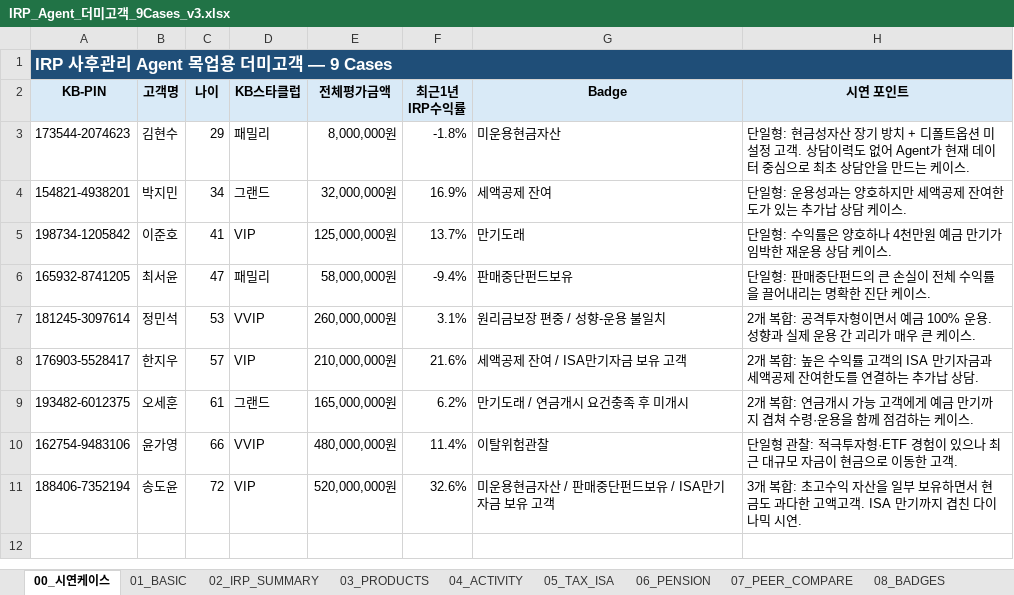
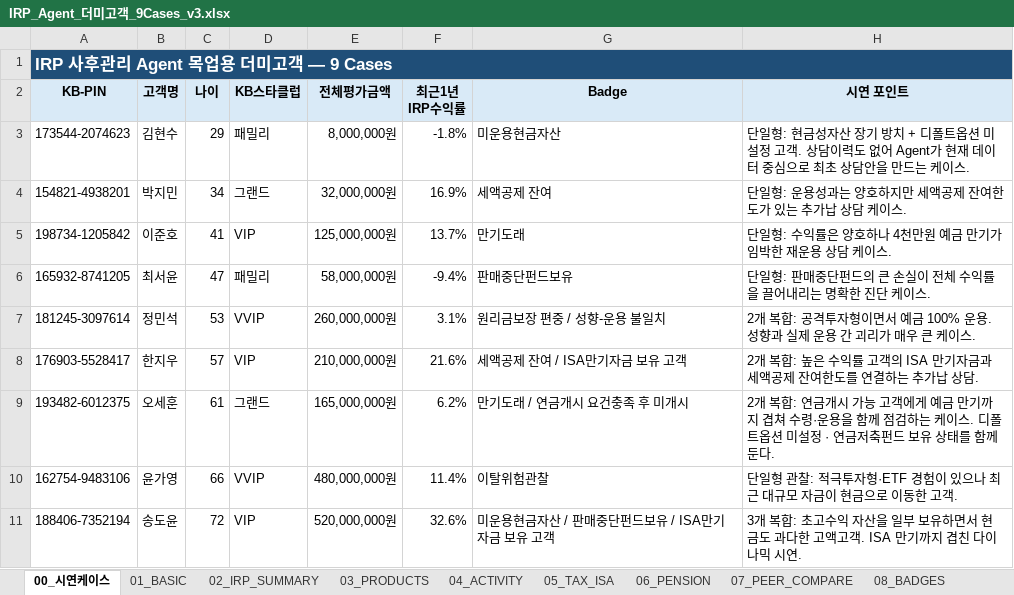
Before and after one commit to 09sunwoo-a/Pension_agent, an Excel workbook: IRP_Agent_더미고객_9Cases_v3.xlsx, sheet 00_시연케이스, drawn as a sheet; values as stored, in another font and other column widths than the file's, no borders; charts and pictures and conditional formats not drawn; the diff names each change by its address in the sheet, - before the commit and + after, or states it on an @@ line.

```diff
--- a/IRP_Agent_더미고객_9Cases_v3.xlsx (sheet 00_시연케이스)
+++ b/IRP_Agent_더미고객_9Cases_v3.xlsx (sheet 00_시연케이스)
-H9 (시연 포인트): …케이스.
+H9 (시연 포인트): …케이스. 디폴트옵션 미설정 · 연금저축펀드 보유 상태를 함께 둔다.
```
Also changed, not shown: sheet 09_데이터사전, sheet 05_TAX_ISA, sheet 02_IRP_SUMMARY, 5 other files.
